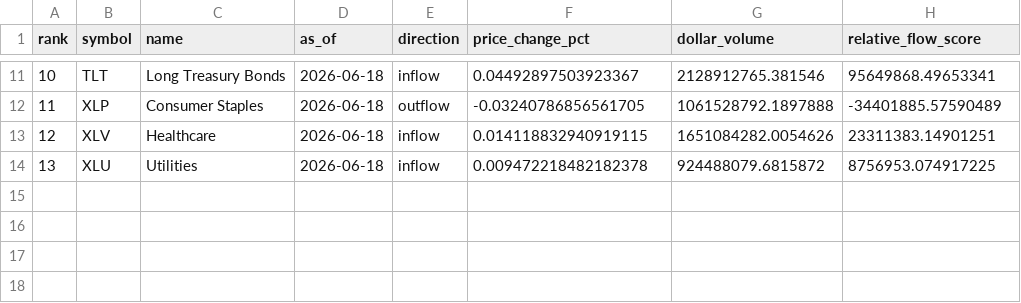
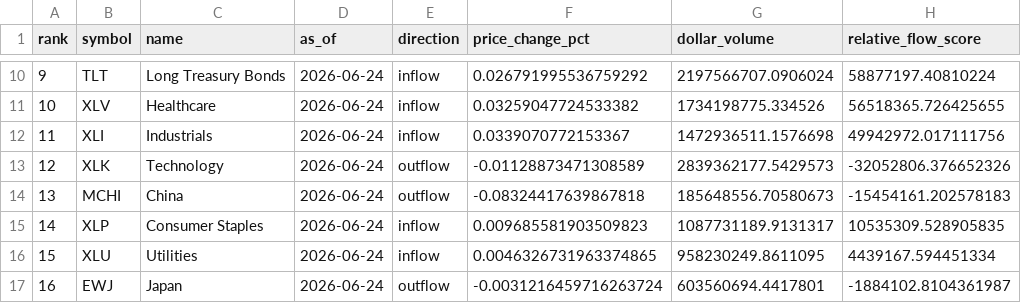
Before and after one commit to r2k8/r2k8.github.io, a CSV file: aitrade/data/processed/capital_flows.csv, drawn as a sheet; only a part is shown, gaps mark what is left out; removed rows and columns are numbered as before the commit, all else as after; the diff covers the shown part only; the diff names each change by its address in the sheet, - before the commit and + after, or states it on an @@ line.

```diff
--- a/aitrade/data/processed/capital_flows.csv
+++ b/aitrade/data/processed/capital_flows.csv
@@ column A (rank) renumbered between rows 3 and 16 @@
-D10 (as_of): 2026-06-18
+D10 (as_of): 2026-06-24
-F10 (price_change_pct): 0.04492897503923367
+F10 (price_change_pct): 0.026791995536759292
-G10 (dollar_volume): 2128912765.381546
+G10 (dollar_volume): 2197566707.0906024
-H10 (relative_flow_score): 95649868.49653341
+H10 (relative_flow_score): 58877197.40810224
-row 12: 11 | XLP | Consumer Staples | 2026-06-18 | outflow | -0.03240786856561705 | 1061528792.1897888 | -34401885.57590489
-D11 (as_of): 2026-06-18
+D11 (as_of): 2026-06-24
-F11 (price_change_pct): 0.014118832940919115
+F11 (price_change_pct): 0.03259047724533382
-G11 (dollar_volume): 1651084282.0054626
+G11 (dollar_volume): 1734198775.334526
-H11 (relative_flow_score): 23311383.14901251
+H11 (relative_flow_score): 56518365.726425655
+row 12: 11 | XLI | Industrials | 2026-06-24 | inflow | 0.0339070772153367 | 1472936511.1576698 | 49942972.017111756
+row 13: 12 | XLK | Technology | 2026-06-24 | outflow | -0.01128873471308589 | 2839362177.5429573 | -32052806.376652326
+row 14: 13 | MCHI | China | 2026-06-24 | outflow | -0.08324417639867818 | 185648556.70580673 | -15454161.202578183
+row 15: 14 | XLP | Consumer Staples | 2026-06-24 | inflow | 0.009685581903509823 | 1087731189.9131317 | 10535309.528905835
-D16 (as_of): 2026-06-18
+D16 (as_of): 2026-06-24
-F16 (price_change_pct): 0.009472218482182378
+F16 (price_change_pct): 0.0046326731963374865
-G16 (dollar_volume): 924488079.6815872
+G16 (dollar_volume): 958230249.8611095
-H16 (relative_flow_score): 8756953.074917225
+H16 (relative_flow_score): 4439167.594451334
+row 17: 16 | EWJ | Japan | 2026-06-24 | outflow | -0.0031216459716263724 | 603560694.4417801 | -1884102.8104361987
```
Also changed, not shown: 3 added rows, 4 removed rows and 21 edited cells elsewhere in this file, 9 other files.
